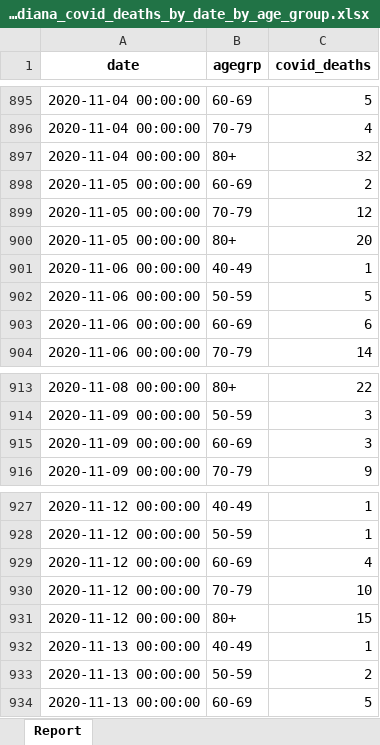
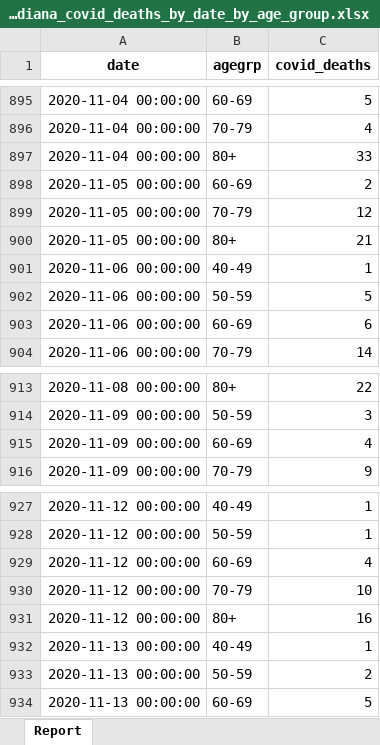
Before and after one commit to nbennett320/indiana-covid19-forecast, an Excel workbook: data/updated/data_indiana_covid_deaths_by_date_by_age_group.xlsx, sheet Report, drawn as a sheet; only a part is shown, gaps mark what is left out; values as stored, in another font and other column widths than the file's, no borders; the diff covers the shown part only; the diff names each change by its address in the sheet, - before the commit and + after, or states it on an @@ line.

```diff
--- a/data/updated/data_indiana_covid_deaths_by_date_by_age_group.xlsx (sheet Report)
+++ b/data/updated/data_indiana_covid_deaths_by_date_by_age_group.xlsx (sheet Report)
-C897 (covid_deaths): 32
+C897 (covid_deaths): 33
-C900 (covid_deaths): 20
+C900 (covid_deaths): 21
-C915 (covid_deaths): 3
+C915 (covid_deaths): 4
-C931 (covid_deaths): 15
+C931 (covid_deaths): 16
```
Also changed, not shown: 3 added rows and 12 edited cells elsewhere in this sheet, data/updated/data_indiana_covid_demographics_by_county_and_district.xlsx, data/updated/data_indiana_hospital_vent_data.xlsx, 14 other files.
